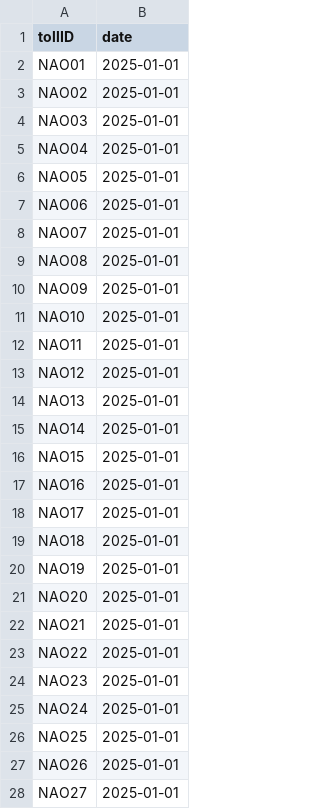
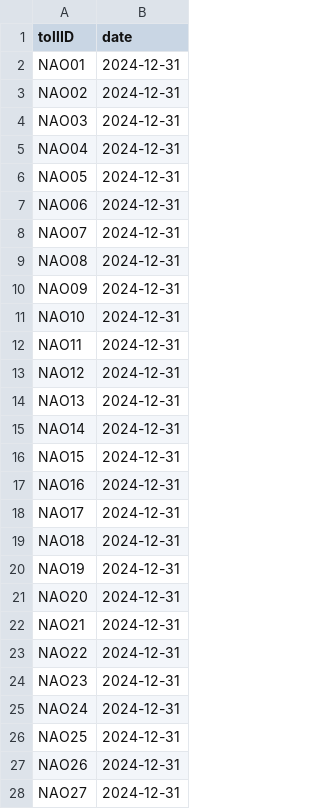
Before and after one commit to DimitriosLiakis/toll-interoperability-platform, a CSV file: back-end/ml/input/company_NAO_passages.csv, drawn as a sheet; only a part is shown; the diff covers the shown part only.

```diff
--- a/back-end/ml/input/company_NAO_passages.csv
+++ b/back-end/ml/input/company_NAO_passages.csv
@@ -1,28 +1,28 @@
 "tollID","date"
-"NAO01","2025-01-01"
-"NAO02","2025-01-01"
-"NAO03","2025-01-01"
-"NAO04","2025-01-01"
-"NAO05","2025-01-01"
-"NAO06","2025-01-01"
-"NAO07","2025-01-01"
-"NAO08","2025-01-01"
-"NAO09","2025-01-01"
-"NAO10","2025-01-01"
-"NAO11","2025-01-01"
-"NAO12","2025-01-01"
-"NAO13","2025-01-01"
-"NAO14","2025-01-01"
-"NAO15","2025-01-01"
-"NAO16","2025-01-01"
-"NAO17","2025-01-01"
-"NAO18","2025-01-01"
-"NAO19","2025-01-01"
-"NAO20","2025-01-01"
-"NAO21","2025-01-01"
-"NAO22","2025-01-01"
-"NAO23","2025-01-01"
-"NAO24","2025-01-01"
-"NAO25","2025-01-01"
-"NAO26","2025-01-01"
-"NAO27","2025-01-01"
+"NAO01","2024-12-31"
+"NAO02","2024-12-31"
+"NAO03","2024-12-31"
+"NAO04","2024-12-31"
+"NAO05","2024-12-31"
+"NAO06","2024-12-31"
+"NAO07","2024-12-31"
+"NAO08","2024-12-31"
+"NAO09","2024-12-31"
+"NAO10","2024-12-31"
+"NAO11","2024-12-31"
+"NAO12","2024-12-31"
+"NAO13","2024-12-31"
+"NAO14","2024-12-31"
+"NAO15","2024-12-31"
+"NAO16","2024-12-31"
+"NAO17","2024-12-31"
+"NAO18","2024-12-31"
+"NAO19","2024-12-31"
+"NAO20","2024-12-31"
+"NAO21","2024-12-31"
+"NAO22","2024-12-31"
+"NAO23","2024-12-31"
+"NAO24","2024-12-31"
+"NAO25","2024-12-31"
+"NAO26","2024-12-31"
+"NAO27","2024-12-31"
```
Also changed, not shown: 14 edited cells elsewhere in this file, back-end/ml/input/company_KO_passages.csv, back-end/ml/results/output_KO_passage_KO.csv, 8 other files.
